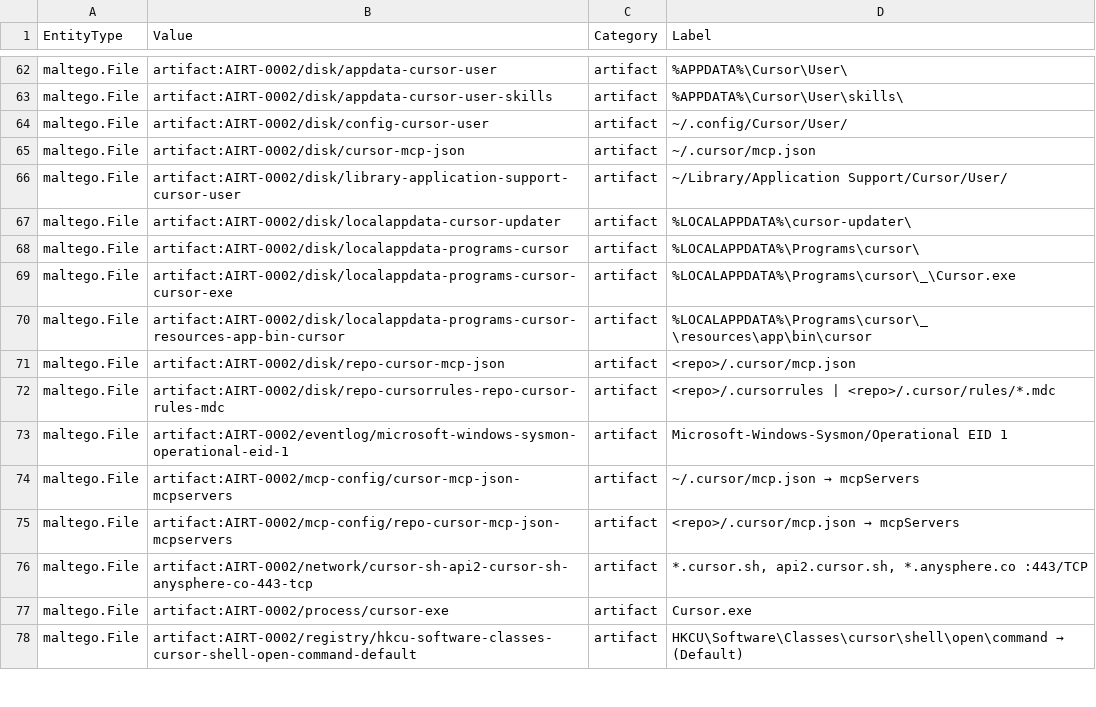
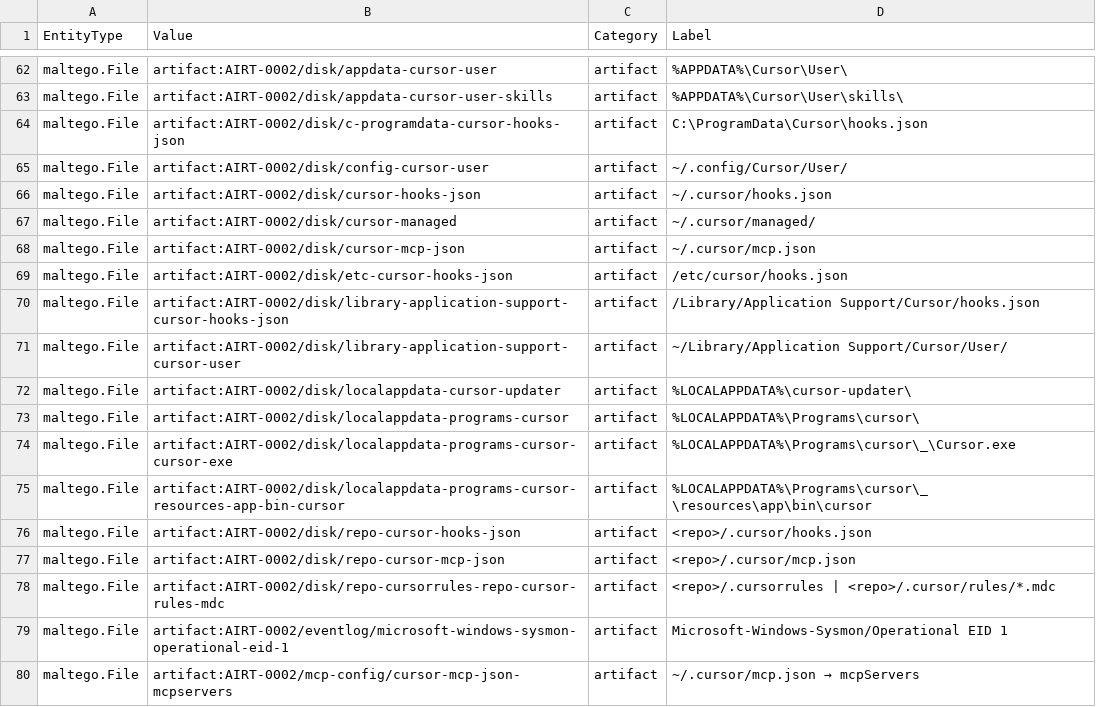
Before and after one commit to depalmar/ai-dfir-toolkit, a CSV file: artifacts/docs/api/graph/maltego-entities.csv, drawn as a sheet; only a part is shown, gaps mark what is left out; the shorter side is filled out with more unchanged rows; the diff names each change by its address in the sheet, - before the commit and + after, or states it on an @@ line.

```diff
--- a/artifacts/docs/api/graph/maltego-entities.csv
+++ b/artifacts/docs/api/graph/maltego-entities.csv
+row 64: maltego.File | artifact:AIRT-0002/disk/c-programdata-cursor-hooks-json | artifact | C:\ProgramData\Cursor\hooks.json
+row 66: maltego.File | artifact:AIRT-0002/disk/cursor-hooks-json | artifact | ~/.cursor/hooks.json
+row 67: maltego.File | artifact:AIRT-0002/disk/cursor-managed | artifact | ~/.cursor/managed/
+row 69: maltego.File | artifact:AIRT-0002/disk/etc-cursor-hooks-json | artifact | /etc/cursor/hooks.json
+row 70: maltego.File | artifact:AIRT-0002/disk/library-application-support-cursor-hooks-json | artifact | /Library/Application Support/Cursor/hooks.json
+row 76: maltego.File | artifact:AIRT-0002/disk/repo-cursor-hooks-json | artifact | <repo>/.cursor/hooks.json
```
Also changed, not shown: artifacts/docs/api/artifacts.csv, artifacts/docs/api/graph/maltego-links.csv, 16 other files.
